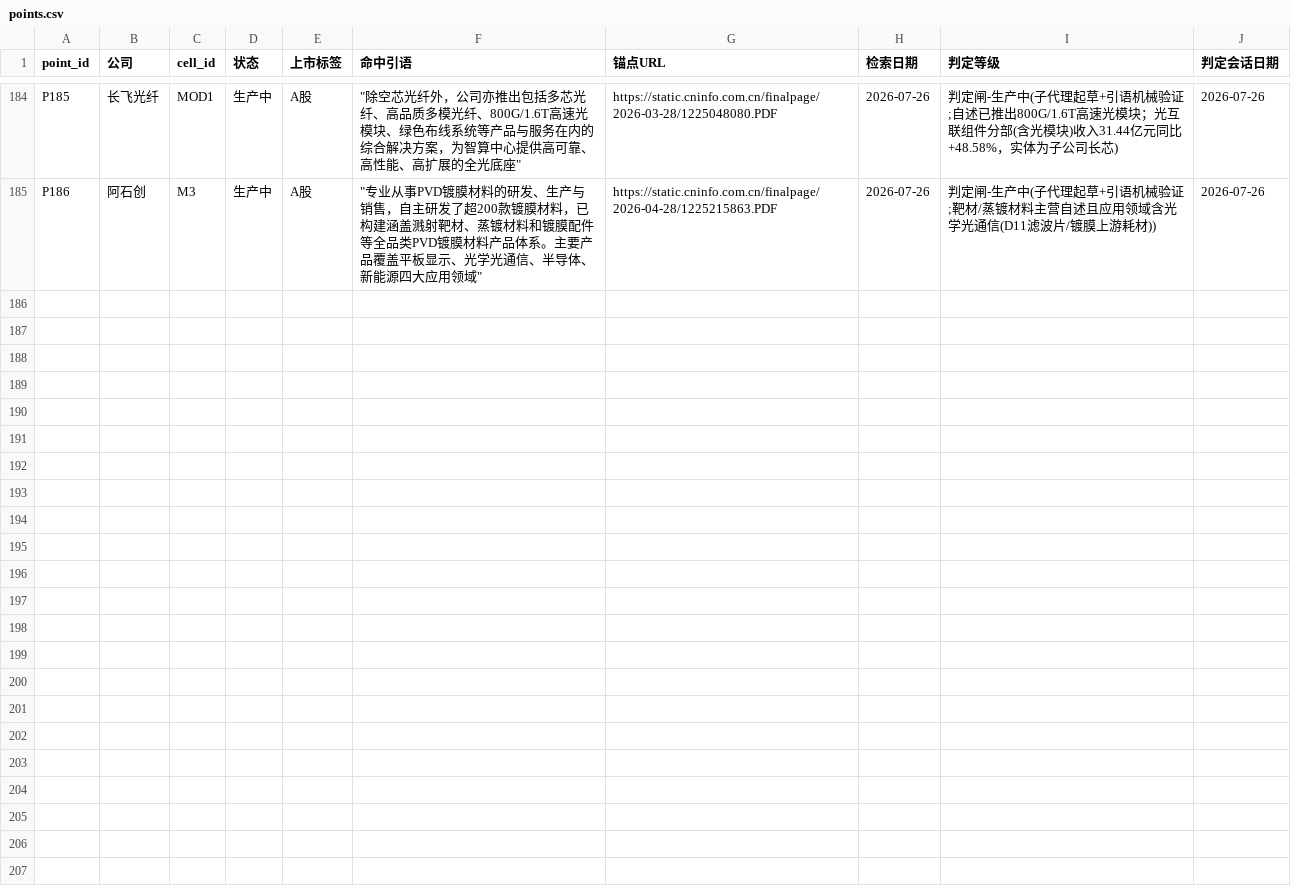
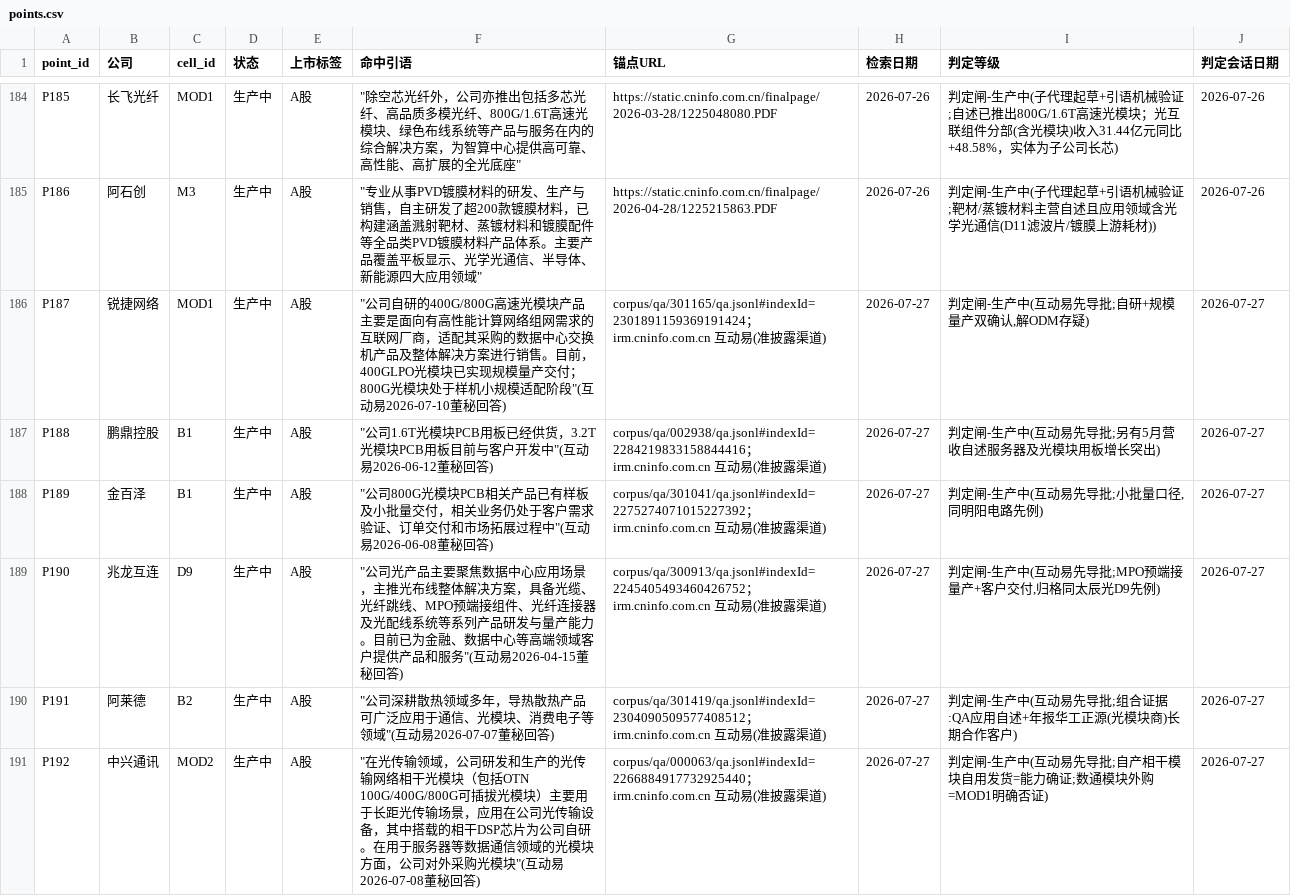
Before and after one commit to pojoker/workflow-rehearsal, a CSV file: points.csv, drawn as a sheet; only a part is shown, gaps mark what is left out.

```diff
--- a/points.csv
+++ b/points.csv
@@ -185 +185,7 @@ P185,长飞光纤,MOD1,生产中,A股,"""除空芯光纤外，公司亦推出包
 P186,阿石创,M3,生产中,A股,"""专业从事PVD镀膜材料的研发、生产与销售，自主研发了超200款镀膜材料，已构建涵盖溅射靶材、蒸镀材料和镀膜配件等全品类PVD镀膜材料产品体系。主要产品覆盖平板显示、光学光通信、半导体、新能源四大应用领域""",https://static.cninfo.com.cn/finalpage/2026-04-28/1225215863.PDF,2026-07-26,判定闸-生产中(子代理起草+引语机械验证;靶材/蒸镀材料主营自述且应用领域含光学光通信(D11滤波片/镀膜上游耗材)),2026-07-26
+P187,锐捷网络,MOD1,生产中,A股,"""公司自研的400G/800G高速光模块产品主要是面向有高性能计算网络组网需求的互联网厂商，适配其采购的数据中心交换机产品及整体解决方案进行销售。目前，400GLPO光模块已实现规模量产交付；800G光模块处于样机小规模适配阶段""(互动易2026-07-10董秘回答)",corpus/qa/301165/qa.jsonl#indexId=2301891159369191424；irm.cninfo.com.cn 互动易(准披露渠道),2026-07-27,"判定闸-生产中(互动易先导批;自研+规模量产双确认,解ODM存疑)",2026-07-27
+P188,鹏鼎控股,B1,生产中,A股,"""公司1.6T光模块PCB用板已经供货，3.2T光模块PCB用板目前与客户开发中""(互动易2026-06-12董秘回答)",corpus/qa/002938/qa.jsonl#indexId=2284219833158844416；irm.cninfo.com.cn 互动易(准披露渠道),2026-07-27,判定闸-生产中(互动易先导批;另有5月营收自述服务器及光模块用板增长突出),2026-07-27
+P189,金百泽,B1,生产中,A股,"""公司800G光模块PCB相关产品已有样板及小批量交付，相关业务仍处于客户需求验证、订单交付和市场拓展过程中""(互动易2026-06-08董秘回答)",corpus/qa/301041/qa.jsonl#indexId=2275274071015227392；irm.cninfo.com.cn 互动易(准披露渠道),2026-07-27,"判定闸-生产中(互动易先导批;小批量口径,同明阳电路先例)",2026-07-27
+P190,兆龙互连,D9,生产中,A股,"""公司光产品主要聚焦数据中心应用场景，主推光布线整体解决方案，具备光缆、光纤跳线、MPO预端接组件、光纤连接器及光配线系统等系列产品研发与量产能力。目前已为金融、数据中心等高端领域客户提供产品和服务""(互动易2026-04-15董秘回答)",corpus/qa/300913/qa.jsonl#indexId=2245405493460426752；irm.cninfo.com.cn 互动易(准披露渠道),2026-07-27,"判定闸-生产中(互动易先导批;MPO预端接量产+客户交付,归格同太辰光D9先例)",2026-07-27
+P191,阿莱德,B2,生产中,A股,"""公司深耕散热领域多年，导热散热产品可广泛应用于通信、光模块、消费电子等领域""(互动易2026-07-07董秘回答)",corpus/qa/301419/qa.jsonl#indexId=2304090509577408512；irm.cninfo.com.cn 互动易(准披露渠道),2026-07-27,判定闸-生产中(互动易先导批;组合证据:QA应用自述+年报华工正源(光模块商)长期合作客户),2026-07-27
+P192,中兴通讯,MOD2,生产中,A股,"""在光传输领域，公司研发和生产的光传输网络相干光模块（包括OTN 100G/400G/800G可插拔光模块）主要用于长距光传输场景，应用在公司光传输设备，其中搭载的相干DSP芯片为公司自研。在用于服务器等数据通信领域的光模块方面，公司对外采购光模块""(互动易2026-07-08董秘回答)",corpus/qa/000063/qa.jsonl#indexId=2266884917732925440；irm.cninfo.com.cn 互动易(准披露渠道),2026-07-27,判定闸-生产中(互动易先导批;自产相干模块自用发货=能力确证;数通模块外购=MOD1明确否证),2026-07-27
```
Also changed, not shown: out/参与识别.csv, triage.csv, 16 other files.
